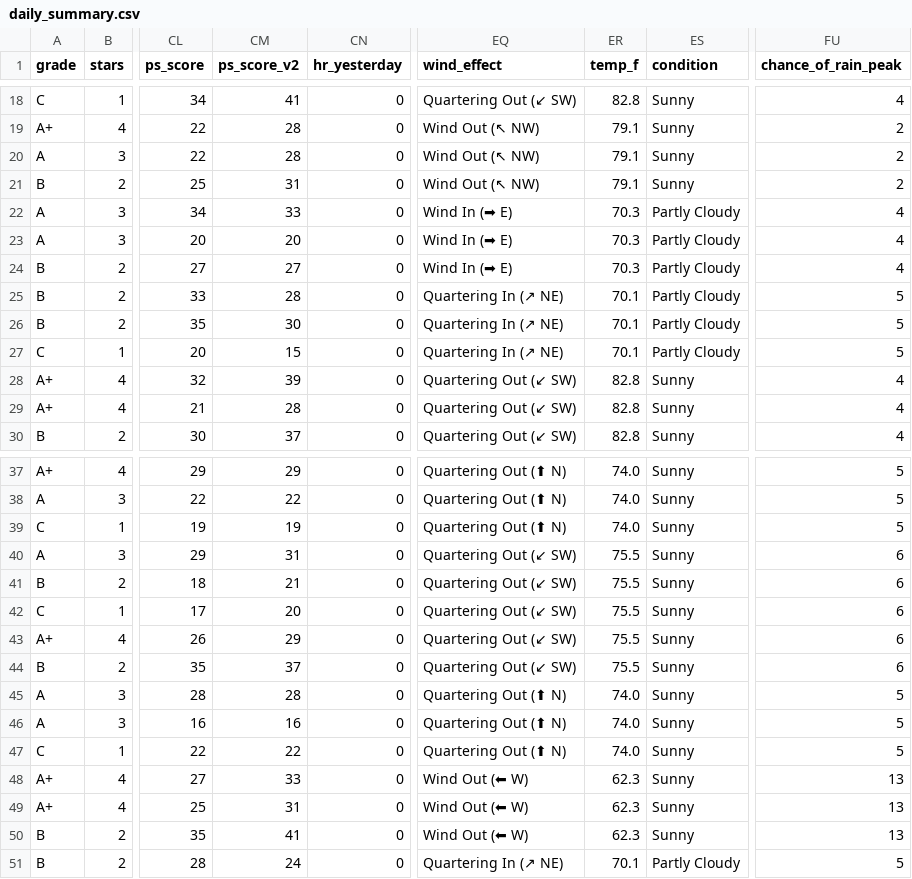
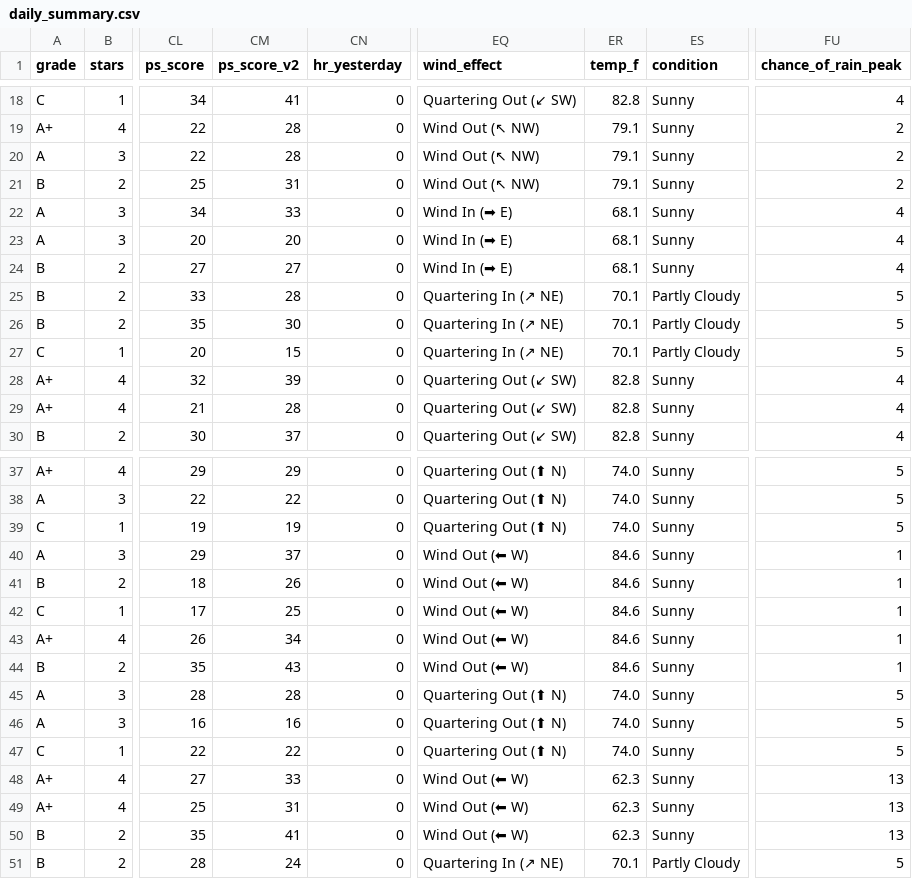
Before and after one commit to prsm-labs/going-yard, a CSV file: public/data/daily_summary.csv, drawn as a sheet; only a part is shown, gaps mark what is left out; the diff names each change by its address in the sheet, - before the commit and + after, or states it on an @@ line.

Commit message:
Daily data update 2026-08-24

```diff
--- a/public/data/daily_summary.csv
+++ b/public/data/daily_summary.csv
-ER22:ER24 (temp_f): 70.3
+ER22:ER24 (temp_f): 68.1
-ES22:ES24 (condition): Partly Cloudy
+ES22:ES24 (condition): Sunny
-CM40 (ps_score_v2): 31
+CM40 (ps_score_v2): 37
-EQ40:EQ44 (wind_effect): Quartering Out (↙ SW)
+EQ40:EQ44 (wind_effect): Wind Out (⬅ W)
-ER40:ER44 (temp_f): 75.5
+ER40:ER44 (temp_f): 84.6
-FU40:FU44 (chance_of_rain_peak): 6
+FU40:FU44 (chance_of_rain_peak): 1
-CM41 (ps_score_v2): 21
+CM41 (ps_score_v2): 26
-CM42 (ps_score_v2): 20
+CM42 (ps_score_v2): 25
-CM43 (ps_score_v2): 29
+CM43 (ps_score_v2): 34
-CM44 (ps_score_v2): 37
+CM44 (ps_score_v2): 43
```
Also changed, not shown: public/data/player_id.csv, 8 other files.
